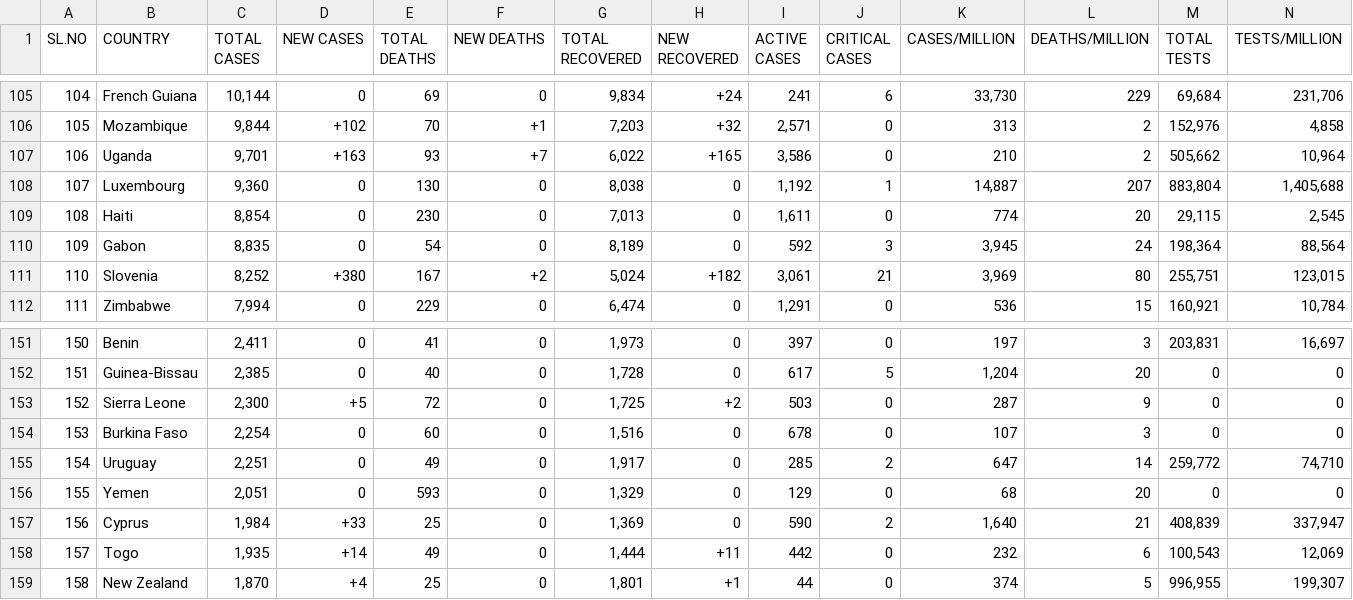
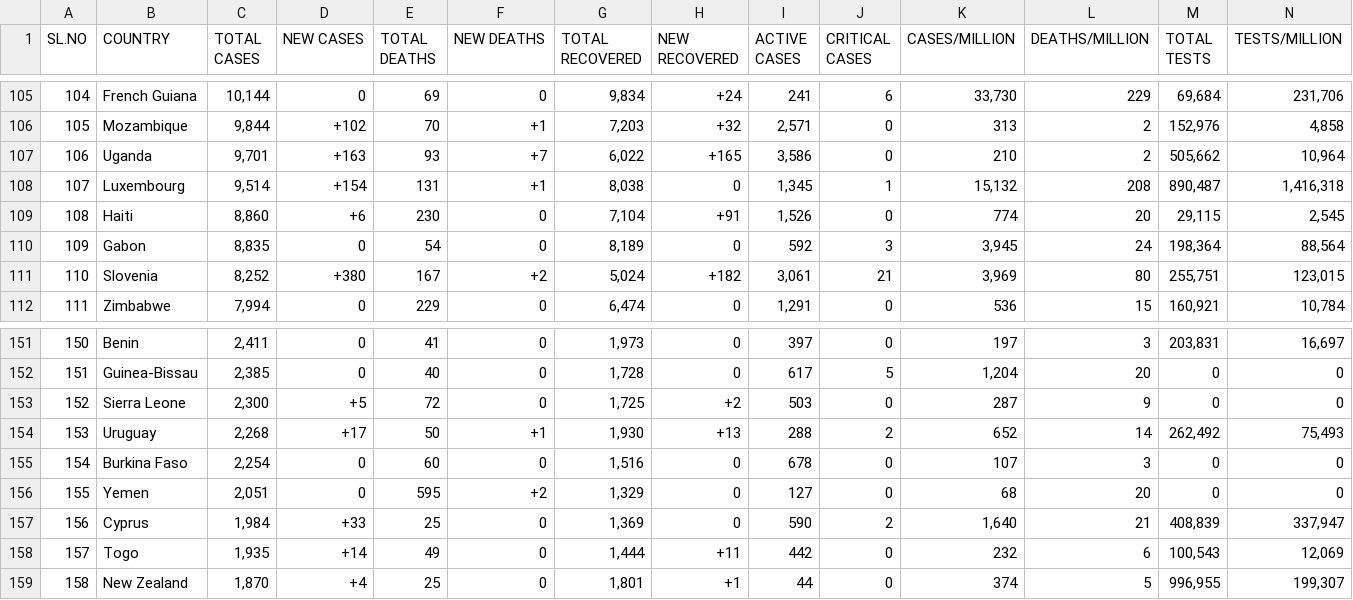
Before and after one commit to deb12378/CV-19, a CSV file: data.csv, drawn as a sheet; only a part is shown, gaps mark what is left out; removed rows and columns are numbered as before the commit, all else as after; rows hold the shown columns only; the diff covers the shown part only; the diff names each change by its address in the sheet, - before the commit and + after, or states it on an @@ line.

```diff
--- a/data.csv
+++ b/data.csv
-C108 (TOTAL CASES): 9,360
+C108 (TOTAL CASES): 9,514
-D108 (NEW CASES): 0
+D108 (NEW CASES): +154
-E108 (TOTAL DEATHS): 130
+E108 (TOTAL DEATHS): 131
-F108 (NEW DEATHS): 0
+F108 (NEW DEATHS): +1
-I108 (ACTIVE CASES): 1,192
+I108 (ACTIVE CASES): 1,345
-K108 (CASES/MILLION): 14,887
+K108 (CASES/MILLION): 15,132
-L108 (DEATHS/MILLION): 207
+L108 (DEATHS/MILLION): 208
-M108 (TOTAL TESTS): 883,804
+M108 (TOTAL TESTS): 890,487
-N108 (TESTS/MILLION): 1,405,688
+N108 (TESTS/MILLION): 1,416,318
-C109 (TOTAL CASES): 8,854
+C109 (TOTAL CASES): 8,860
-D109 (NEW CASES): 0
+D109 (NEW CASES): +6
-G109 (TOTAL RECOVERED): 7,013
+G109 (TOTAL RECOVERED): 7,104
-H109 (NEW RECOVERED): 0
+H109 (NEW RECOVERED): +91
-I109 (ACTIVE CASES): 1,611
+I109 (ACTIVE CASES): 1,526
+row 154: 153 | Uruguay | 2,268 | +17 | 50 | +1 | 1,930 | +13 | 288 | 2 | 652 | 14 | 262,492 | 75,493
-A155 (SL.NO): 153
+A155 (SL.NO): 154
-row 155: 154 | Uruguay | 2,251 | 0 | 49 | 0 | 1,917 | 0 | 285 | 2 | 647 | 14 | 259,772 | 74,710
-E156 (TOTAL DEATHS): 593
+E156 (TOTAL DEATHS): 595
-F156 (NEW DEATHS): 0
+F156 (NEW DEATHS): +2
-I156 (ACTIVE CASES): 129
+I156 (ACTIVE CASES): 127
```
Also changed, not shown: 1 added row, 1 removed row and 58 edited cells elsewhere in this file.
